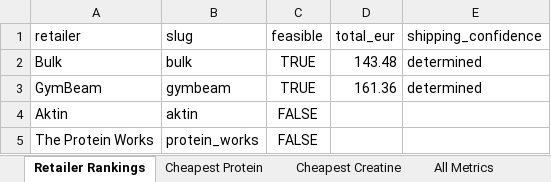
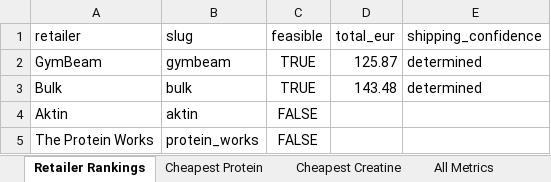
Before and after one commit to ToxicMinds/Web-Scr, an Excel workbook: artifacts/reports/report.xlsx, sheet Retailer Rankings, drawn as a sheet; values as stored, in another font and other column widths than the file's, no borders; removed rows and columns are numbered as before the commit, all else as after; the diff names each change by its address in the sheet, - before the commit and + after, or states it on an @@ line.

```diff
--- a/artifacts/reports/report.xlsx (sheet Retailer Rankings)
+++ b/artifacts/reports/report.xlsx (sheet Retailer Rankings)
+row 2: GymBeam | gymbeam | TRUE | 125.87 | determined
-row 3: GymBeam | gymbeam | TRUE | 161.36 | determined
```
Also changed, not shown: sheet All Metrics, web/public/reports/report.xlsx, 11 other files.
